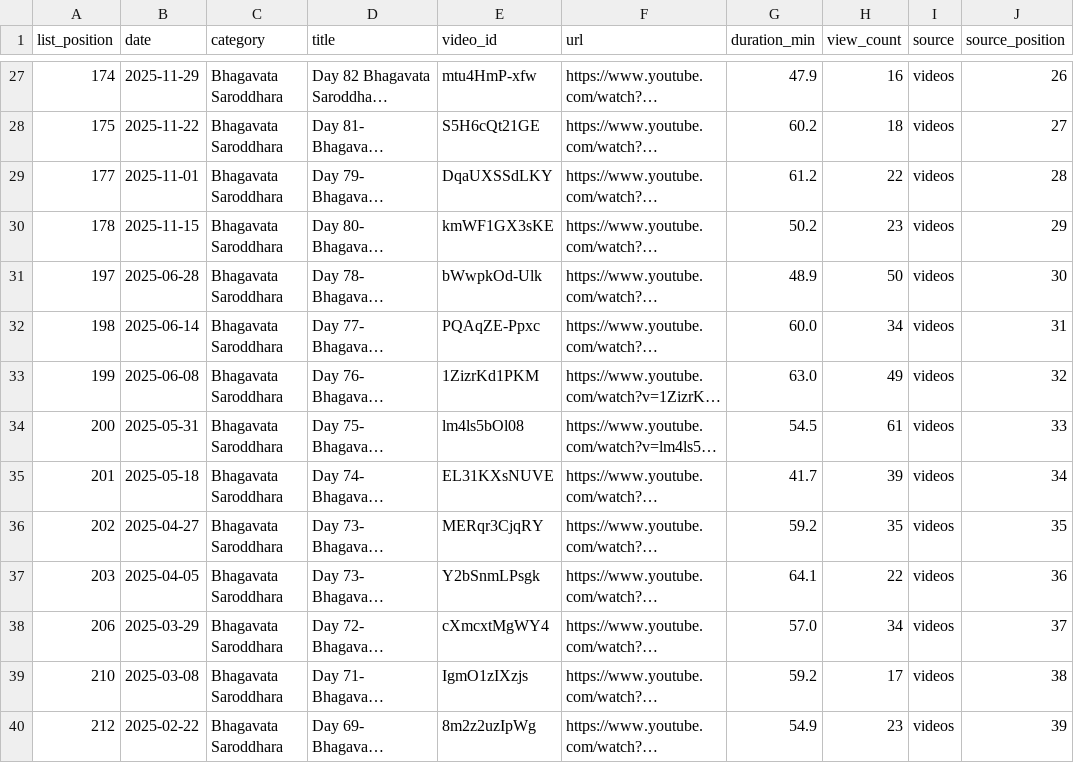
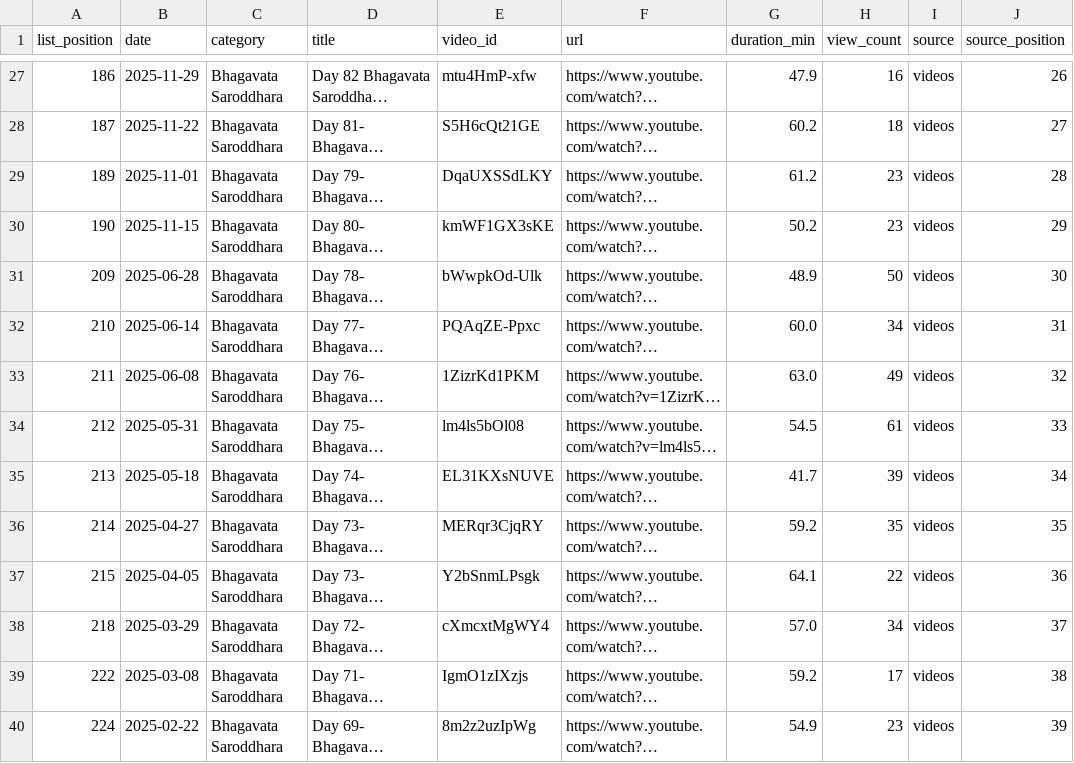
Before and after one commit to balaji4aws/sripad-streams-catalog, a CSV file: output/by_category/Bhagavata_Saroddhara.csv, drawn as a sheet; only a part is shown, gaps mark what is left out; long unchanged cells end in …; the diff covers the shown part only; the diff names each change by its address in the sheet, - before the commit and + after, or states it on an @@ line.

```diff
--- a/output/by_category/Bhagavata_Saroddhara.csv
+++ b/output/by_category/Bhagavata_Saroddhara.csv
-A27 (list_position): 174
+A27 (list_position): 186
-A28 (list_position): 175
+A28 (list_position): 187
-A29 (list_position): 177
+A29 (list_position): 189
-H29 (view_count): 22
+H29 (view_count): 23
-A30 (list_position): 178
+A30 (list_position): 190
-A31 (list_position): 197
+A31 (list_position): 209
-A32 (list_position): 198
+A32 (list_position): 210
-A33 (list_position): 199
+A33 (list_position): 211
-A34 (list_position): 200
+A34 (list_position): 212
-A35 (list_position): 201
+A35 (list_position): 213
-A36 (list_position): 202
+A36 (list_position): 214
-A37 (list_position): 203
+A37 (list_position): 215
-A38 (list_position): 206
+A38 (list_position): 218
-A39 (list_position): 210
+A39 (list_position): 222
-A40 (list_position): 212
+A40 (list_position): 224
```
Also changed, not shown: 116 edited cells elsewhere in this file, output/by_category/28_Moorthi_Stuti_NKHK.csv, output/by_category/Manimanjari_Kannada.csv, 49 other files.
